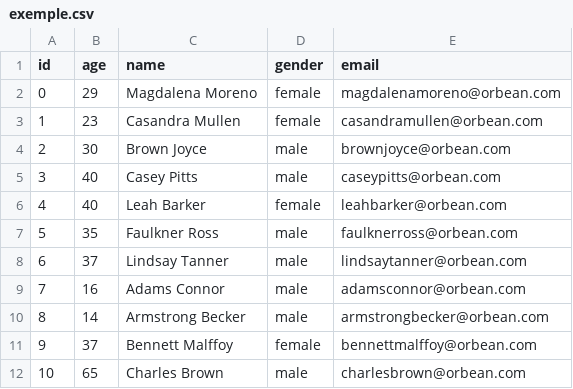
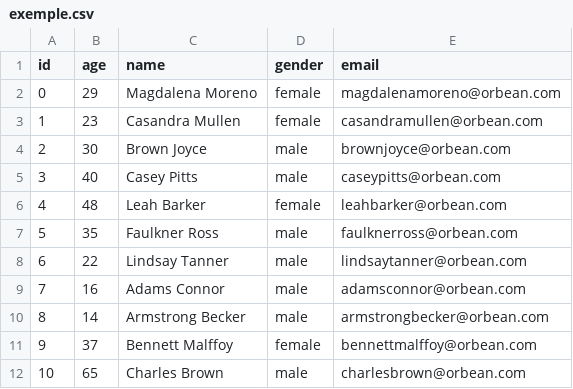
Before and after one commit to TSCTiago/PROG2-AVAl-2021.2, a CSV file: files/outfiles/exemple.csv, drawn as a sheet.

```diff
--- a/files/outfiles/exemple.csv
+++ b/files/outfiles/exemple.csv
@@ -5,5 +5,5 @@ id,age,name,gender,email
 3,40,Casey Pitts,male,caseypitts@orbean.com
-4,40,Leah Barker,female,leahbarker@orbean.com
+4,48,Leah Barker,female,leahbarker@orbean.com
 5,35,Faulkner Ross,male,faulknerross@orbean.com
-6,37,Lindsay Tanner,male,lindsaytanner@orbean.com
+6,22,Lindsay Tanner,male,lindsaytanner@orbean.com
 7,16,Adams Connor,male,adamsconnor@orbean.com
```
Also changed, not shown: 11 other files.
